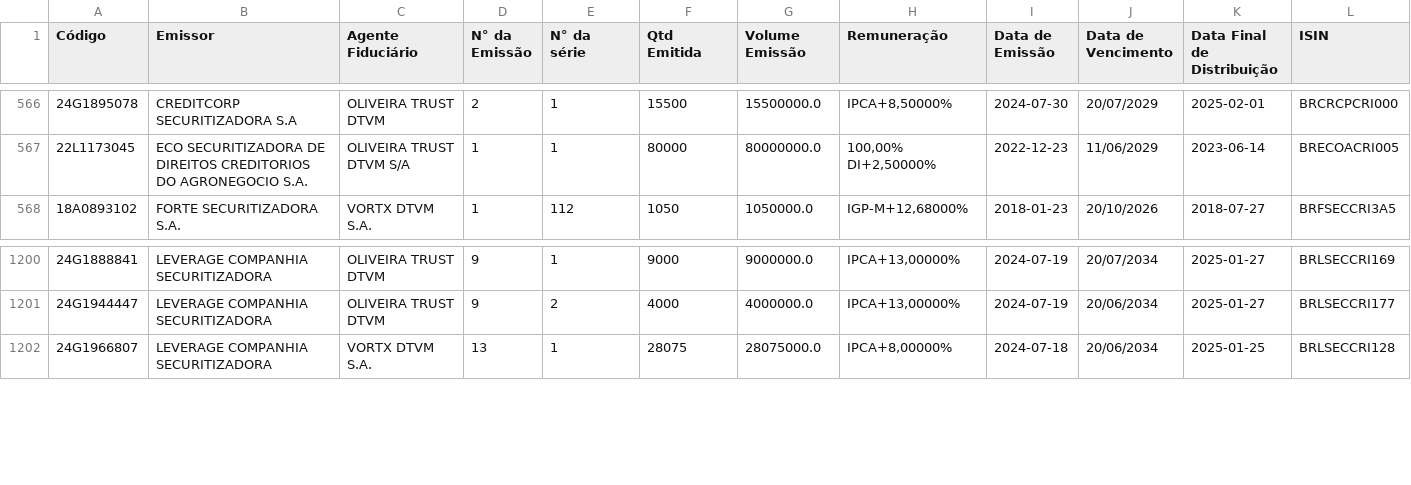
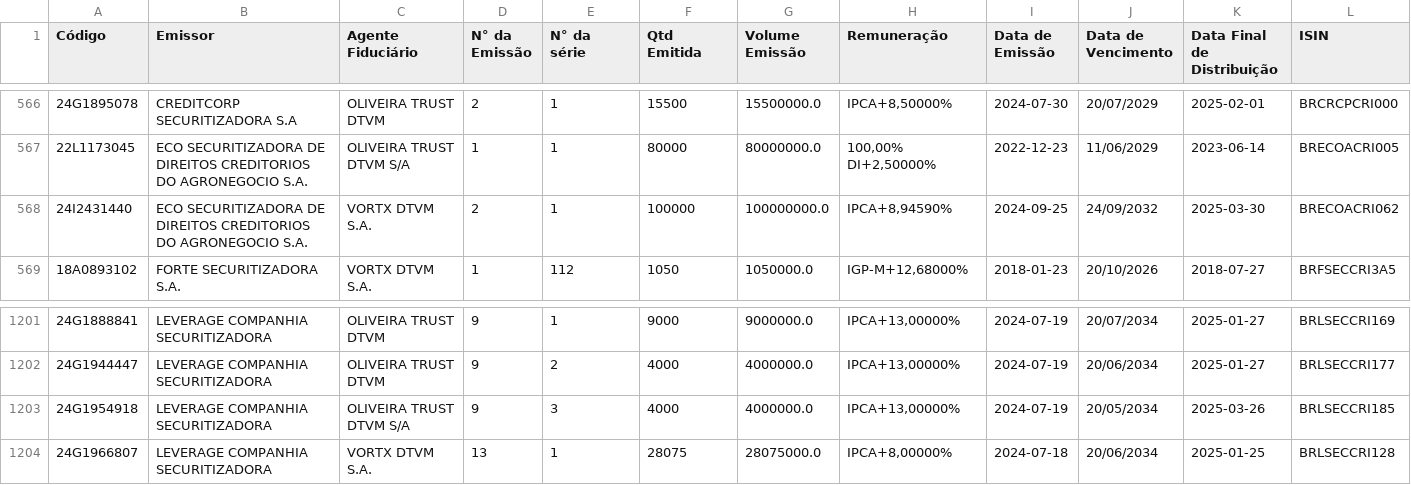
Before and after one commit to moderfla/scraper_cri_cetip, a CSV file: emissoes_cri.csv, drawn as a sheet; only a part is shown, gaps mark what is left out; the diff names each change by its address in the sheet, - before the commit and + after, or states it on an @@ line.

```diff
--- a/emissoes_cri.csv
+++ b/emissoes_cri.csv
+row 568: 24I2431440 | ECO SECURITIZADORA DE DIREITOS CREDITORIOS DO AGRONEGOCIO S.A. | VORTX DTVM S.A. | 2 | 1 | 100000 | 100000000.0 | IPCA+8,94590% | 2024-09-25 | 24/09/2032 | 2025-03-30 | BRECOACRI062
+row 1203: 24G1954918 | LEVERAGE COMPANHIA SECURITIZADORA | OLIVEIRA TRUST DTVM S/A | 9 | 3 | 4000 | 4000000.0 | IPCA+13,00000% | 2024-07-19 | 20/05/2034 | 2025-03-26 | BRLSECCRI185
```
Also changed, not shown: 1 other file.
